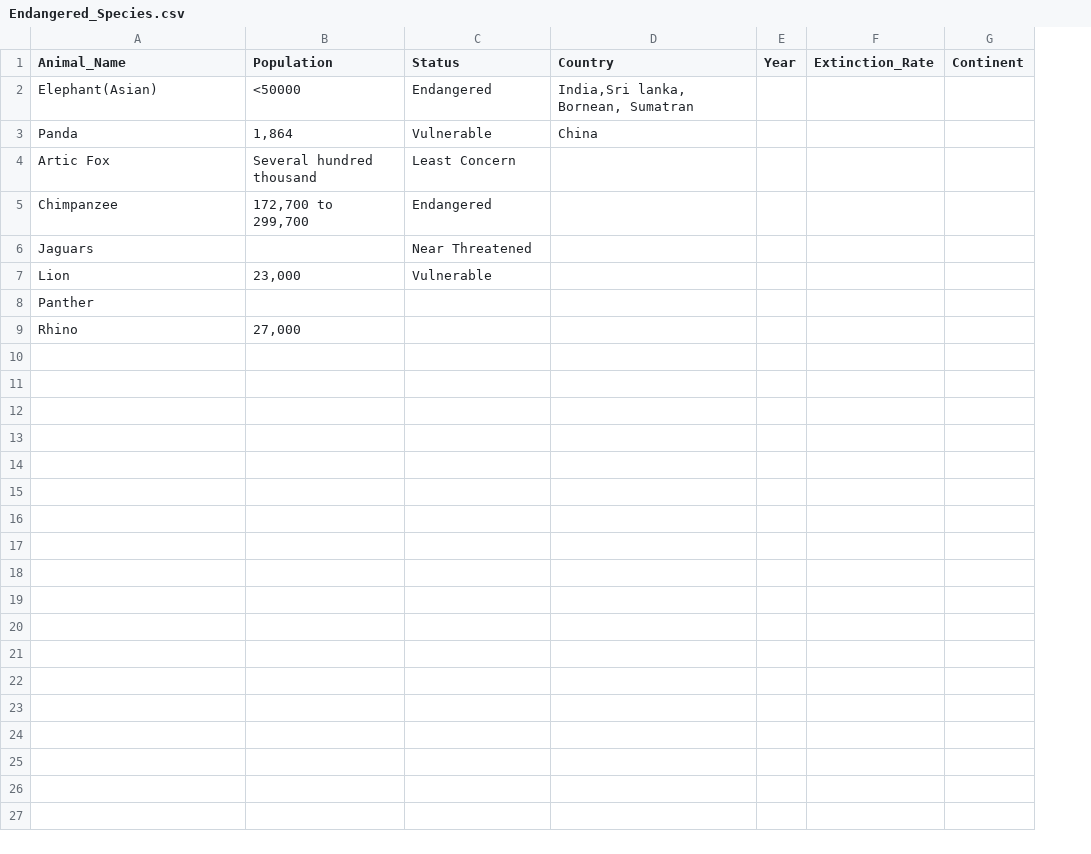
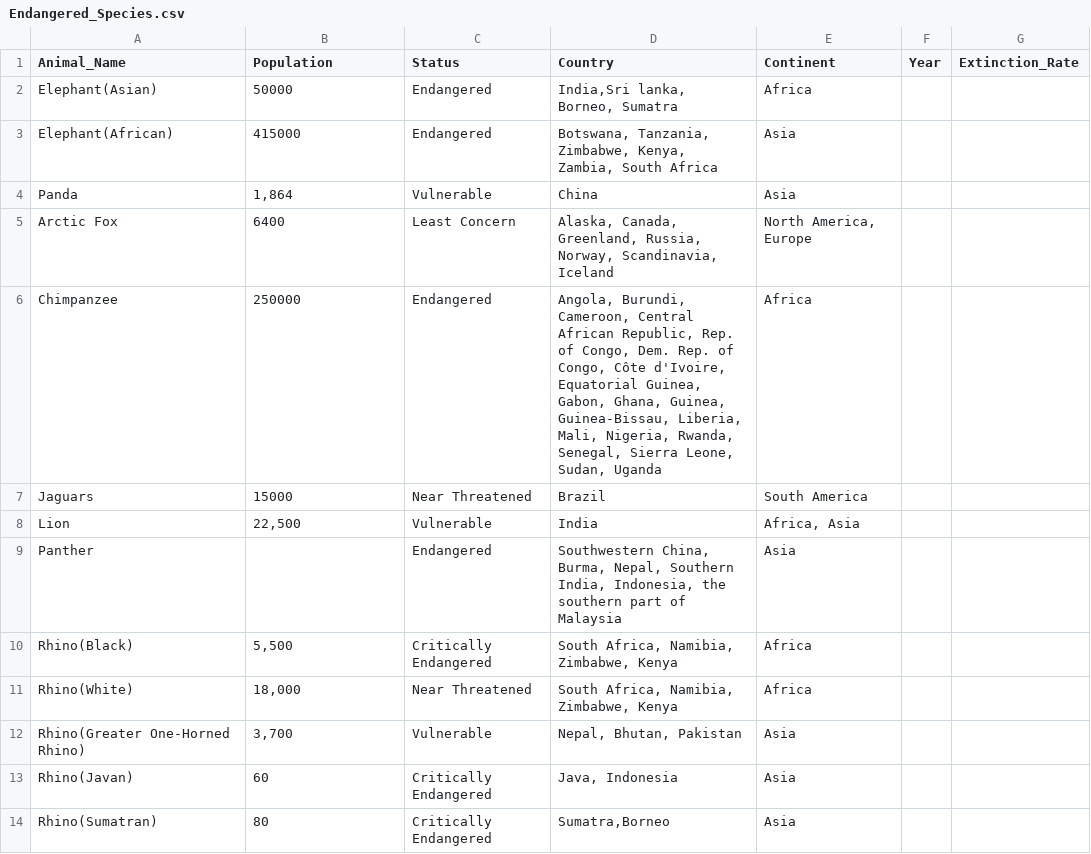
Before and after one commit to vallabhdev/pandas, a CSV file: data/Endangered_Species.csv, drawn as a sheet; removed rows and columns are numbered as before the commit, all else as after; the diff names each change by its address in the sheet, - before the commit and + after, or states it on an @@ line.

Commit message:
Update Endangered_Species.csv

```diff
--- a/data/Endangered_Species.csv
+++ b/data/Endangered_Species.csv
+column E (Continent), row 2: Africa; row 4: Asia; rows 6-9: Africa | South America | Africa, Asia | Asia
-column G (Continent), empty
-B2 (Population): <50000
+B2 (Population): 50000
-D2 (Country): India,Sri lanka, Bornean, Sumatran
+D2 (Country): India,Sri lanka, Borneo, Sumatra
+row 3: Elephant(African) | 415000 | Endangered | Botswana, Tanzania, Zimbabwe, Kenya, Zambia, South Africa | Asia
-row 4: Artic Fox | Several hundred thousand | Least Concern
+row 5: Arctic Fox | 6400 | Least Concern | Alaska, Canada, Greenland, Russia, Norway, Scandinavia, Iceland | North America, Europe
-B6 (Population): 172,700 to 299,700
+B6 (Population): 250000
-D6 (Country): (empty)
+D6 (Country): Angola, Burundi, Cameroon, Central African Republic, Rep. of Congo, Dem. Rep. of Congo, Côte d'Ivoire, Equatorial Guinea, Gabon, Ghana, Guinea, Guinea-Bissau, Liberia, Mali, Nigeria, Rwanda, Senegal, Sierra Leone, Sudan, Uganda
-B7 (Population): (empty)
+B7 (Population): 15000
-D7 (Country): (empty)
+D7 (Country): Brazil
-B8 (Population): 23,000
+B8 (Population): 22,500
-D8 (Country): (empty)
+D8 (Country): India
-C9 (Status): (empty)
+C9 (Status): Endangered
-D9 (Country): (empty)
+D9 (Country): Southwestern China, Burma, Nepal, Southern India, Indonesia, the southern part of Malaysia
-row 9: Rhino | 27,000
+row 10: Rhino(Black) | 5,500 | Critically Endangered | South Africa, Namibia, Zimbabwe, Kenya | Africa
+row 11: Rhino(White) | 18,000 | Near Threatened | South Africa, Namibia, Zimbabwe, Kenya | Africa
+row 12: Rhino(Greater One-Horned Rhino) | 3,700 | Vulnerable | Nepal, Bhutan, Pakistan | Asia
+row 13: Rhino(Javan) | 60 | Critically Endangered | Java, Indonesia | Asia
+row 14: Rhino(Sumatran) | 80 | Critically Endangered | Sumatra,Borneo | Asia
```
